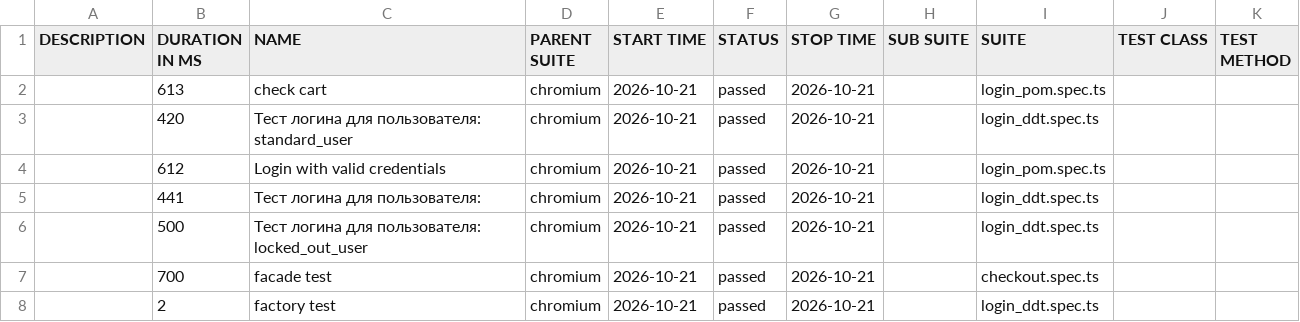
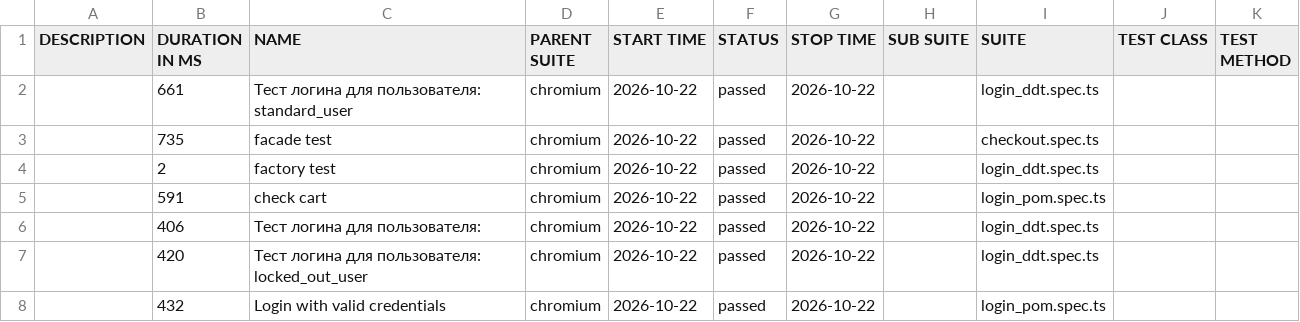
Before and after one commit to McRonnic/playwright-practice, a CSV file: data/suites.csv, drawn as a sheet.

```diff
--- a/data/suites.csv
+++ b/data/suites.csv
@@ -1,8 +1,8 @@
 "DESCRIPTION","DURATION IN MS","NAME","PARENT SUITE","START TIME","STATUS","STOP TIME","SUB SUITE","SUITE","TEST CLASS","TEST METHOD"
-"","613","check cart","chromium","2026-10-21","passed","2026-10-21","","login_pom.spec.ts","",""
-"","420","Тест логина для пользователя: standard_user","chromium","2026-10-21","passed","2026-10-21","","login_ddt.spec.ts","",""
-"","612","Login with valid credentials","chromium","2026-10-21","passed","2026-10-21","","login_pom.spec.ts","",""
-"","441","Тест логина для пользователя:","chromium","2026-10-21","passed","2026-10-21","","login_ddt.spec.ts","",""
-"","500","Тест логина для пользователя: locked_out_user","chromium","2026-10-21","passed","2026-10-21","","login_ddt.spec.ts","",""
-"","700","facade test","chromium","2026-10-21","passed","2026-10-21","","checkout.spec.ts","",""
-"","2","factory test","chromium","2026-10-21","passed","2026-10-21","","login_ddt.spec.ts","",""
+"","661","Тест логина для пользователя: standard_user","chromium","2026-10-22","passed","2026-10-22","","login_ddt.spec.ts","",""
+"","735","facade test","chromium","2026-10-22","passed","2026-10-22","","checkout.spec.ts","",""
+"","2","factory test","chromium","2026-10-22","passed","2026-10-22","","login_ddt.spec.ts","",""
+"","591","check cart","chromium","2026-10-22","passed","2026-10-22","","login_pom.spec.ts","",""
+"","406","Тест логина для пользователя:","chromium","2026-10-22","passed","2026-10-22","","login_ddt.spec.ts","",""
+"","420","Тест логина для пользователя: locked_out_user","chromium","2026-10-22","passed","2026-10-22","","login_ddt.spec.ts","",""
+"","432","Login with valid credentials","chromium","2026-10-22","passed","2026-10-22","","login_pom.spec.ts","",""
```
Also changed, not shown: 46 other files.
